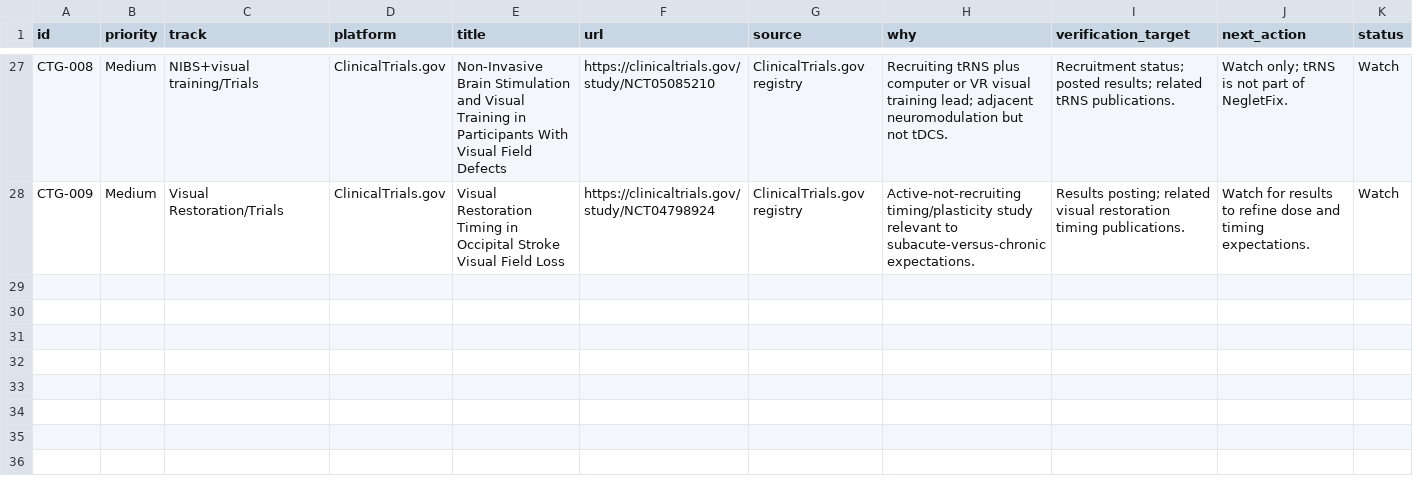
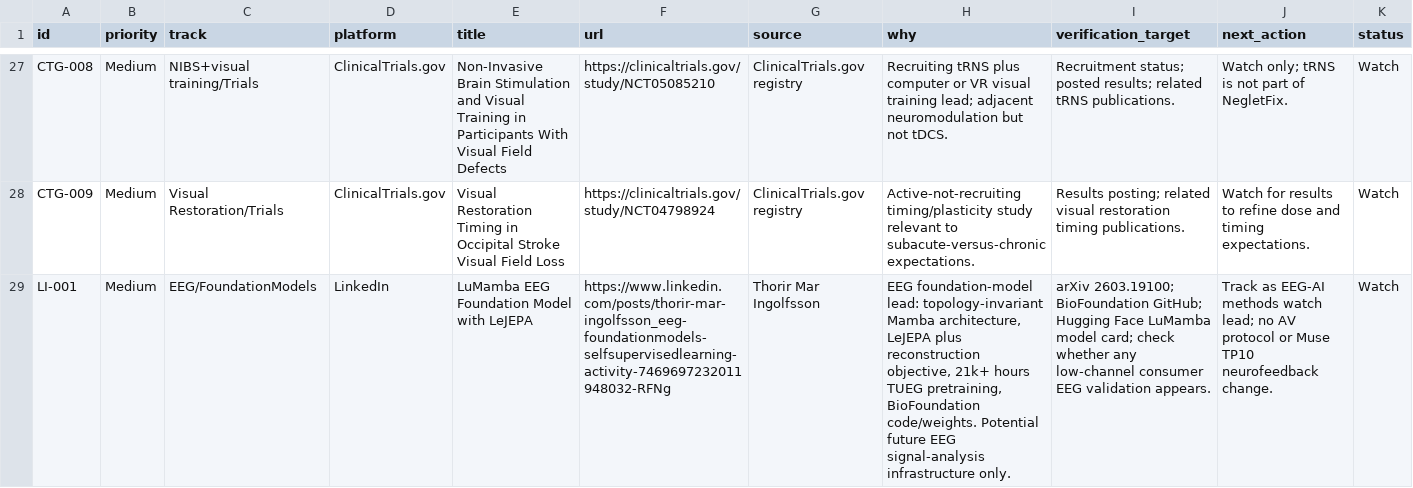
Before and after one commit to ricopoulos/NegletFix, a CSV file: docs/research/source-queue-2026-05-25.csv, drawn as a sheet; only a part is shown, gaps mark what is left out; the diff names each change by its address in the sheet, - before the commit and + after, or states it on an @@ line.

Commit message:
docs(research): track lumamba eeg watch lead

```diff
--- a/docs/research/source-queue-2026-05-25.csv
+++ b/docs/research/source-queue-2026-05-25.csv
+row 29: LI-001 | Medium | EEG/FoundationModels | LinkedIn | LuMamba EEG Foundation Model with LeJEPA | https://www.linkedin.com/posts/thorir-mar-ingolfsson_eeg-foundationmodels-selfsupervisedlearning-activity-7469697232011948032-RFNg | Thorir Mar Ingolfsson | EEG foundation-model lead: topology-invariant Mamba architecture, LeJEPA plus reconstruction objective, 21k+ hours TUEG pretraining, BioFoundation code/weights. Potential future EEG signal-analysis infrastructure only. | arXiv 2603.19100; BioFoundation GitHub; Hugging Face LuMamba model card; check whether any low-channel consumer EEG validation appears. | Track as EEG-AI methods watch lead; no AV protocol or Muse TP10 neurofeedback change. | Watch
```
Also changed, not shown: 6 other files.
